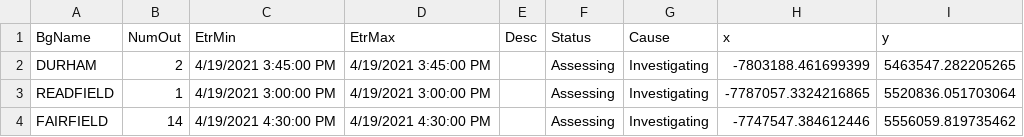
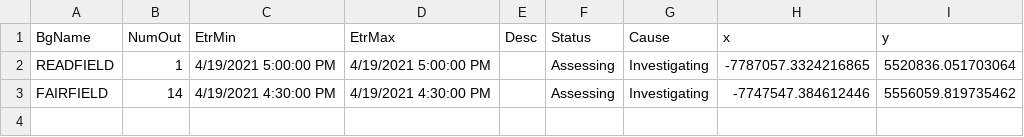
Before and after one commit to abkfenris/cmp-outages, a CSV file: cmp_outages.csv, drawn as a sheet.

```diff
--- a/cmp_outages.csv
+++ b/cmp_outages.csv
@@ -1,4 +1,3 @@
 BgName,NumOut,EtrMin,EtrMax,Desc,Status,Cause,x,y
-DURHAM,2,4/19/2021 3:45:00 PM,4/19/2021 3:45:00 PM,,Assessing,Investigating,-7803188.461699399,5463547.282205265
-READFIELD,1,4/19/2021 3:00:00 PM,4/19/2021 3:00:00 PM,,Assessing,Investigating,-7787057.3324216865,5520836.051703064
+READFIELD,1,4/19/2021 5:00:00 PM,4/19/2021 5:00:00 PM,,Assessing,Investigating,-7787057.3324216865,5520836.051703064
 FAIRFIELD,14,4/19/2021 4:30:00 PM,4/19/2021 4:30:00 PM,,Assessing,Investigating,-7747547.384612446,5556059.819735462
```
